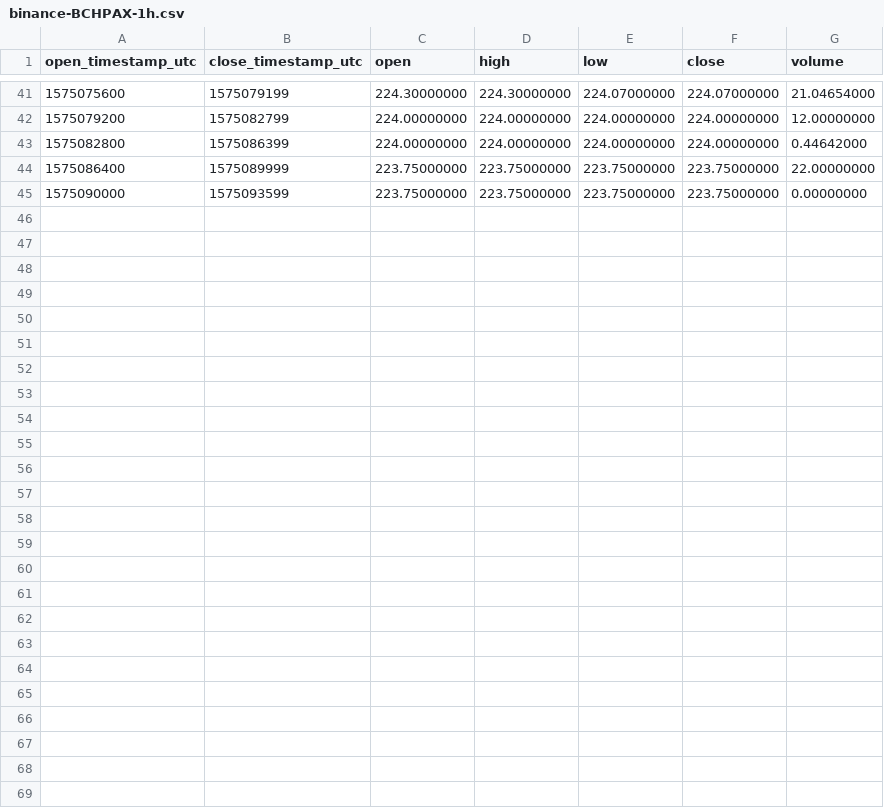
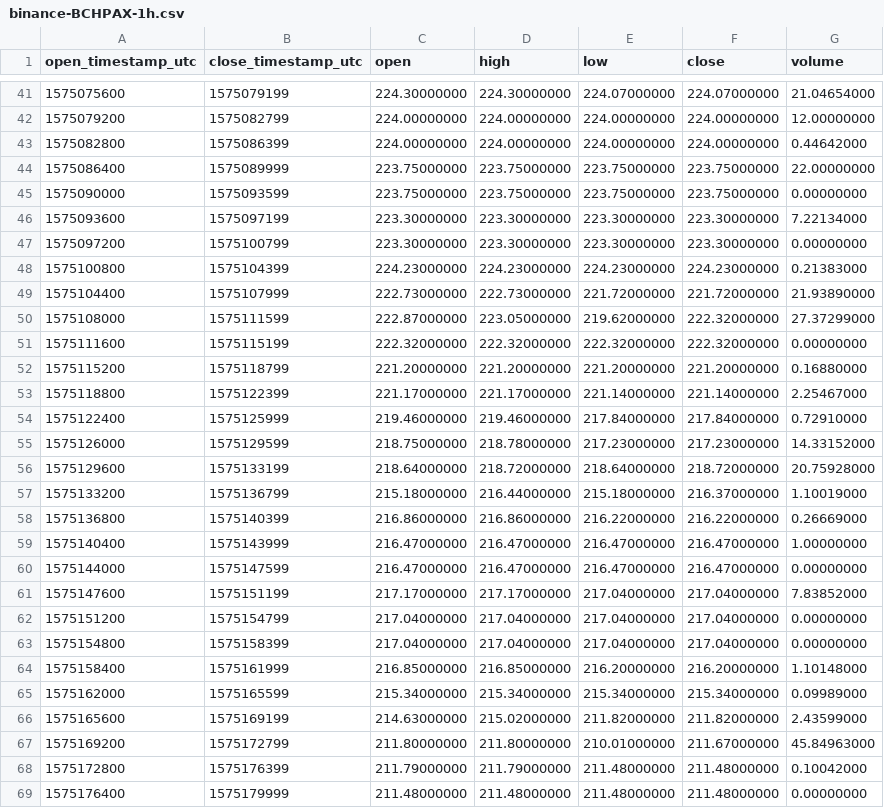
Before and after one commit to cryptobigbro/binance-BCHPAX, a CSV file: binance-BCHPAX-1h.csv, drawn as a sheet; only a part is shown, gaps mark what is left out; the diff names each change by its address in the sheet, - before the commit and + after, or states it on an @@ line.

Commit message:
Update OHLCV data.

```diff
--- a/binance-BCHPAX-1h.csv
+++ b/binance-BCHPAX-1h.csv
+row 46: 1575093600 | 1575097199 | 223.30000000 | 223.30000000 | 223.30000000 | 223.30000000 | 7.22134000
+row 47: 1575097200 | 1575100799 | 223.30000000 | 223.30000000 | 223.30000000 | 223.30000000 | 0.00000000
+row 48: 1575100800 | 1575104399 | 224.23000000 | 224.23000000 | 224.23000000 | 224.23000000 | 0.21383000
+row 49: 1575104400 | 1575107999 | 222.73000000 | 222.73000000 | 221.72000000 | 221.72000000 | 21.93890000
+row 50: 1575108000 | 1575111599 | 222.87000000 | 223.05000000 | 219.62000000 | 222.32000000 | 27.37299000
+row 51: 1575111600 | 1575115199 | 222.32000000 | 222.32000000 | 222.32000000 | 222.32000000 | 0.00000000
+row 52: 1575115200 | 1575118799 | 221.20000000 | 221.20000000 | 221.20000000 | 221.20000000 | 0.16880000
+row 53: 1575118800 | 1575122399 | 221.17000000 | 221.17000000 | 221.14000000 | 221.14000000 | 2.25467000
+row 54: 1575122400 | 1575125999 | 219.46000000 | 219.46000000 | 217.84000000 | 217.84000000 | 0.72910000
+row 55: 1575126000 | 1575129599 | 218.75000000 | 218.78000000 | 217.23000000 | 217.23000000 | 14.33152000
+row 56: 1575129600 | 1575133199 | 218.64000000 | 218.72000000 | 218.64000000 | 218.72000000 | 20.75928000
+row 57: 1575133200 | 1575136799 | 215.18000000 | 216.44000000 | 215.18000000 | 216.37000000 | 1.10019000
+row 58: 1575136800 | 1575140399 | 216.86000000 | 216.86000000 | 216.22000000 | 216.22000000 | 0.26669000
+row 59: 1575140400 | 1575143999 | 216.47000000 | 216.47000000 | 216.47000000 | 216.47000000 | 1.00000000
+row 60: 1575144000 | 1575147599 | 216.47000000 | 216.47000000 | 216.47000000 | 216.47000000 | 0.00000000
+row 61: 1575147600 | 1575151199 | 217.17000000 | 217.17000000 | 217.04000000 | 217.04000000 | 7.83852000
+row 62: 1575151200 | 1575154799 | 217.04000000 | 217.04000000 | 217.04000000 | 217.04000000 | 0.00000000
+row 63: 1575154800 | 1575158399 | 217.04000000 | 217.04000000 | 217.04000000 | 217.04000000 | 0.00000000
+row 64: 1575158400 | 1575161999 | 216.85000000 | 216.85000000 | 216.20000000 | 216.20000000 | 1.10148000
+row 65: 1575162000 | 1575165599 | 215.34000000 | 215.34000000 | 215.34000000 | 215.34000000 | 0.09989000
+row 66: 1575165600 | 1575169199 | 214.63000000 | 215.02000000 | 211.82000000 | 211.82000000 | 2.43599000
+row 67: 1575169200 | 1575172799 | 211.80000000 | 211.80000000 | 210.01000000 | 211.67000000 | 45.84963000
+row 68: 1575172800 | 1575176399 | 211.79000000 | 211.79000000 | 211.48000000 | 211.48000000 | 0.10042000
+row 69: 1575176400 | 1575179999 | 211.48000000 | 211.48000000 | 211.48000000 | 211.48000000 | 0.00000000
```
Also changed, not shown: binance-BCHPAX-1d.csv, 2 other files.
